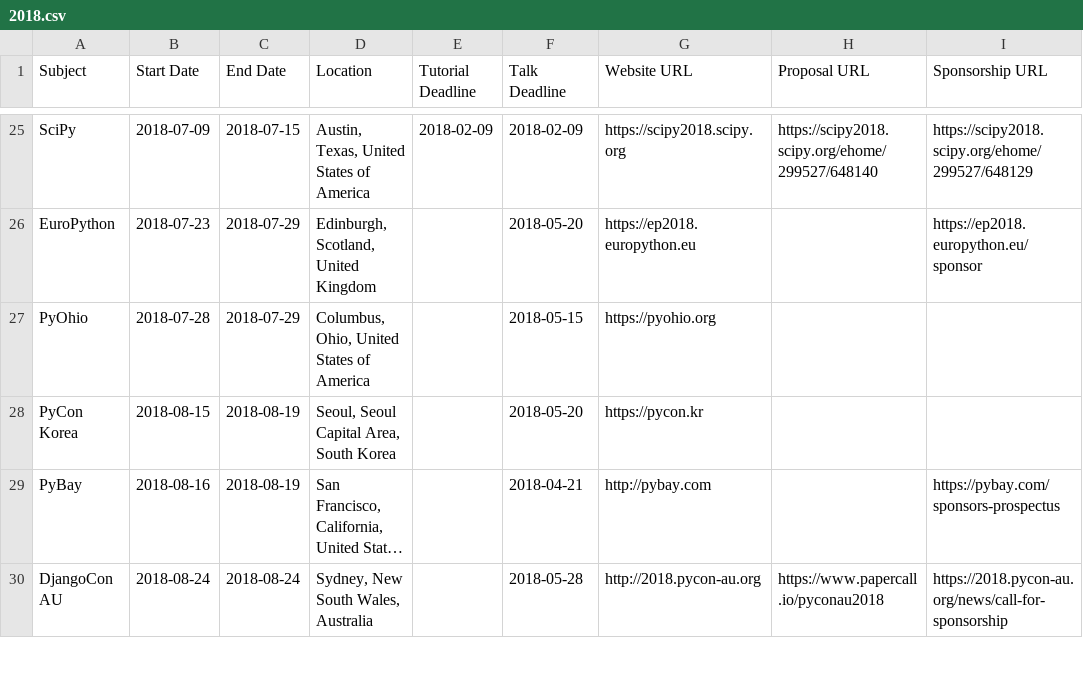
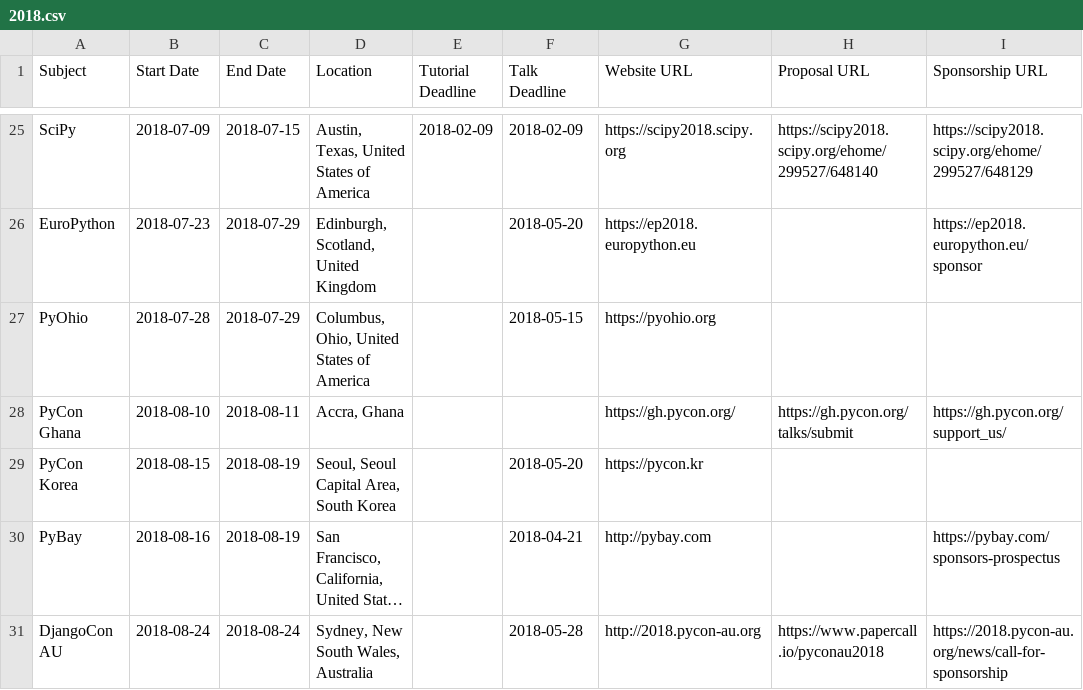
Before and after one commit to python-organizers/conferences, a CSV file: 2018.csv, drawn as a sheet; only a part is shown, gaps mark what is left out; long unchanged cells end in ….

Commit message:
Add Pycon Ghana, August 10-11 2018 (#45)

```diff
--- a/2018.csv
+++ b/2018.csv
@@ -27,2 +27,3 @@ EuroPython,2018-07-23,2018-07-29,"Edinburgh, Scotland, United Kingdom",,2018-05-
 PyOhio,2018-07-28,2018-07-29,"Columbus, Ohio, United States of America",,2018-05-15,https://pyohio.org,,
+PyCon Ghana,2018-08-10,2018-08-11,"Accra, Ghana",,,https://gh.pycon.org/,https://gh.pycon.org/talks/submit,https://gh.pycon.org/support_us/
 PyCon Korea,2018-08-15,2018-08-19,"Seoul, Seoul Capital Area, South Korea",,2018-05-20,https://pycon.kr,,
```
